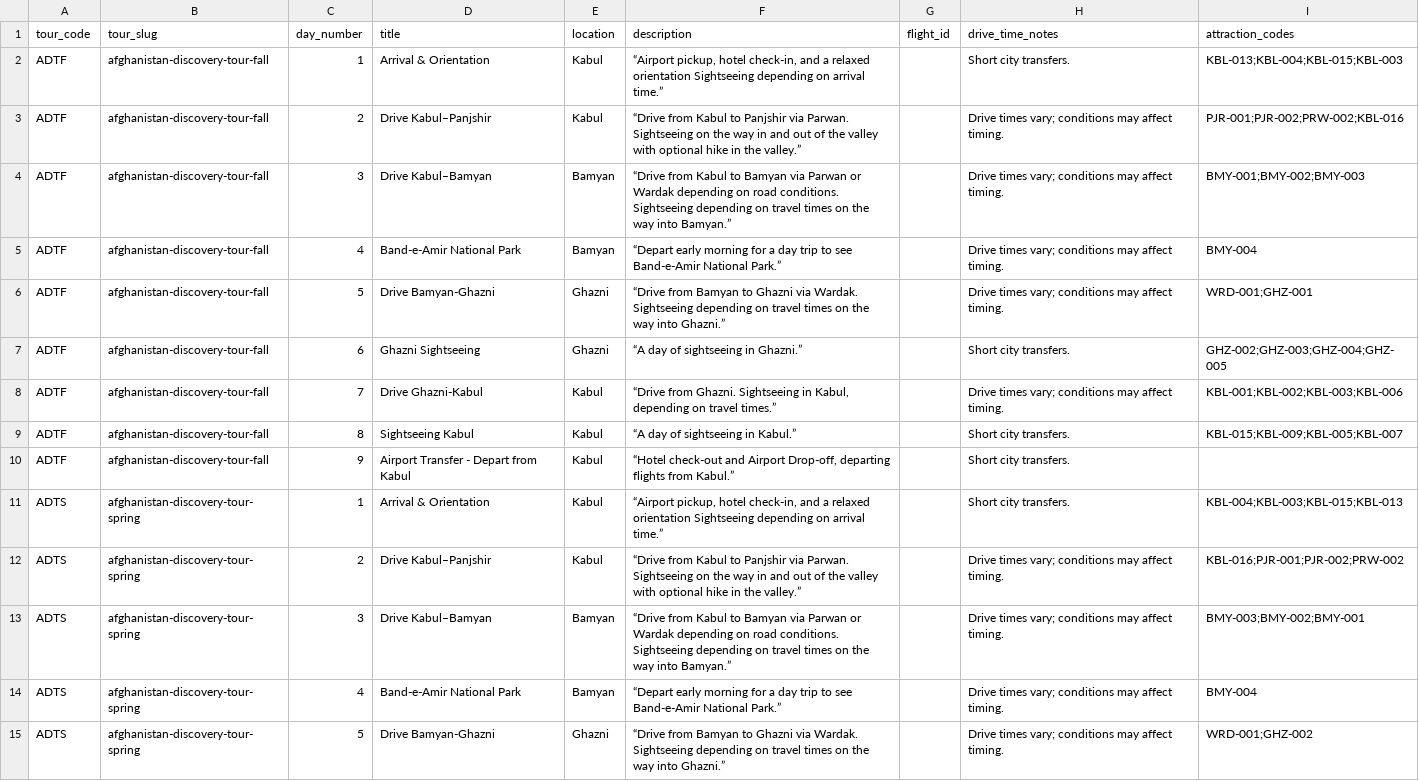
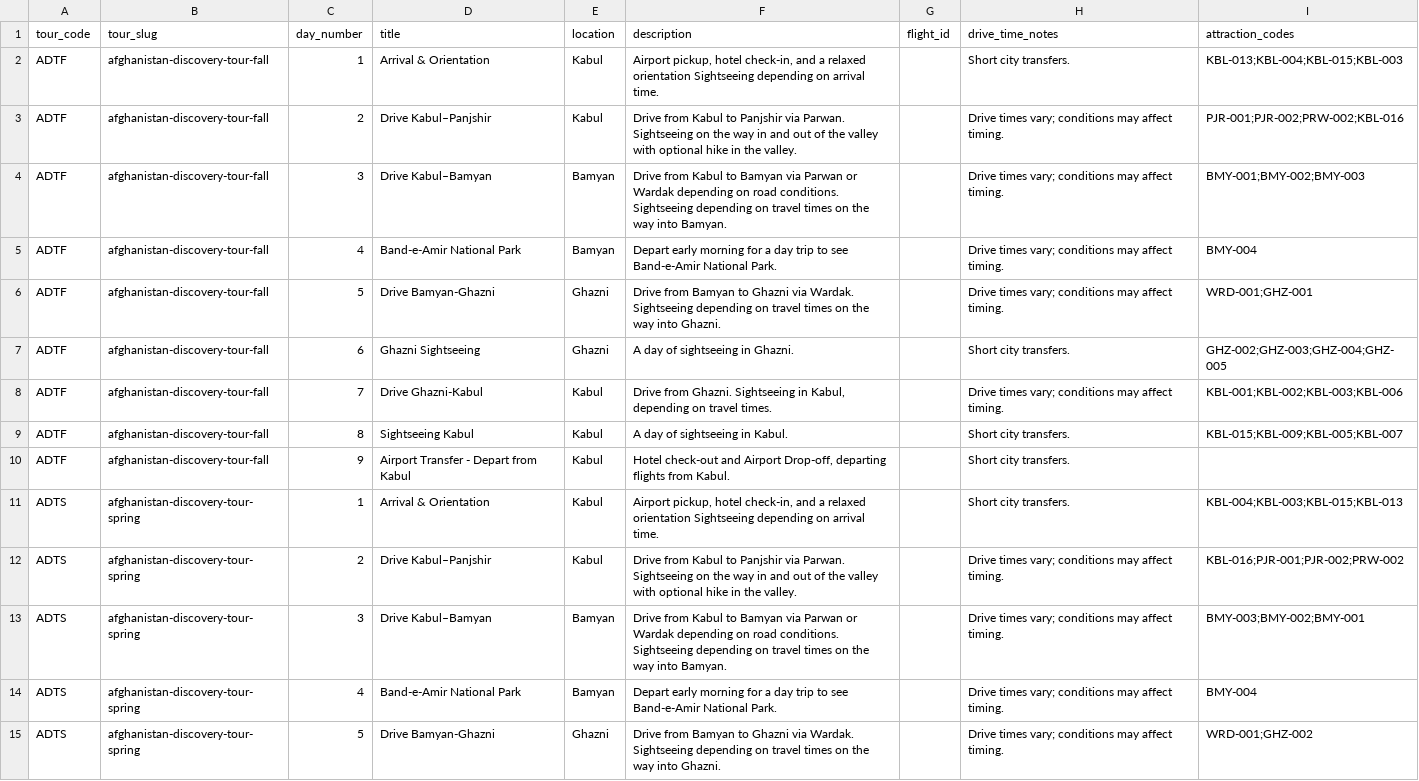
Before and after one commit to james-sidiqi/copiloted-astro-afghantours, a CSV file: data/tour_itinerary.csv, drawn as a sheet; only a part is shown; the diff covers the shown part only; the diff names each change by its address in the sheet, - before the commit and + after, or states it on an @@ line.

```diff
--- a/data/tour_itinerary.csv
+++ b/data/tour_itinerary.csv
-F2 (description): “Airport pickup, hotel check-in, and a relaxed orientation Sightseeing depending on arrival time.”
+F2 (description): Airport pickup, hotel check-in, and a relaxed orientation Sightseeing depending on arrival time.
-F3 (description): “Drive from Kabul to Panjshir via Parwan. Sightseeing on the way in and out of the valley with optional hike in the valley.”
+F3 (description): Drive from Kabul to Panjshir via Parwan. Sightseeing on the way in and out of the valley with optional hike in the valley.
-F4 (description): “Drive from Kabul to Bamyan via Parwan or Wardak depending on road conditions. Sightseeing depending on travel times on the way into Bamyan.”
+F4 (description): Drive from Kabul to Bamyan via Parwan or Wardak depending on road conditions. Sightseeing depending on travel times on the way into Bamyan.
-F5 (description): “Depart early morning for a day trip to see Band-e-Amir National Park.”
+F5 (description): Depart early morning for a day trip to see Band-e-Amir National Park.
-F6 (description): “Drive from Bamyan to Ghazni via Wardak. Sightseeing depending on travel times on the way into Ghazni.”
+F6 (description): Drive from Bamyan to Ghazni via Wardak. Sightseeing depending on travel times on the way into Ghazni.
-F7 (description): “A day of sightseeing in Ghazni.”
+F7 (description): A day of sightseeing in Ghazni.
-F8 (description): “Drive from Ghazni. Sightseeing in Kabul, depending on travel times.”
+F8 (description): Drive from Ghazni. Sightseeing in Kabul, depending on travel times.
-F9 (description): “A day of sightseeing in Kabul.”
+F9 (description): A day of sightseeing in Kabul.
-F10 (description): “Hotel check-out and Airport Drop-off, departing flights from Kabul.”
+F10 (description): Hotel check-out and Airport Drop-off, departing flights from Kabul.
-F11 (description): “Airport pickup, hotel check-in, and a relaxed orientation Sightseeing depending on arrival time.”
+F11 (description): Airport pickup, hotel check-in, and a relaxed orientation Sightseeing depending on arrival time.
-F12 (description): “Drive from Kabul to Panjshir via Parwan. Sightseeing on the way in and out of the valley with optional hike in the valley.”
+F12 (description): Drive from Kabul to Panjshir via Parwan. Sightseeing on the way in and out of the valley with optional hike in the valley.
-F13 (description): “Drive from Kabul to Bamyan via Parwan or Wardak depending on road conditions. Sightseeing depending on travel times on the way into Bamyan.”
+F13 (description): Drive from Kabul to Bamyan via Parwan or Wardak depending on road conditions. Sightseeing depending on travel times on the way into Bamyan.
-F14 (description): “Depart early morning for a day trip to see Band-e-Amir National Park.”
+F14 (description): Depart early morning for a day trip to see Band-e-Amir National Park.
-F15 (description): “Drive from Bamyan to Ghazni via Wardak. Sightseeing depending on travel times on the way into Ghazni.”
+F15 (description): Drive from Bamyan to Ghazni via Wardak. Sightseeing depending on travel times on the way into Ghazni.
```
Also changed, not shown: 100 edited cells elsewhere in this file, data/attractions_master.csv, data/dishes.csv, 18 other files.
